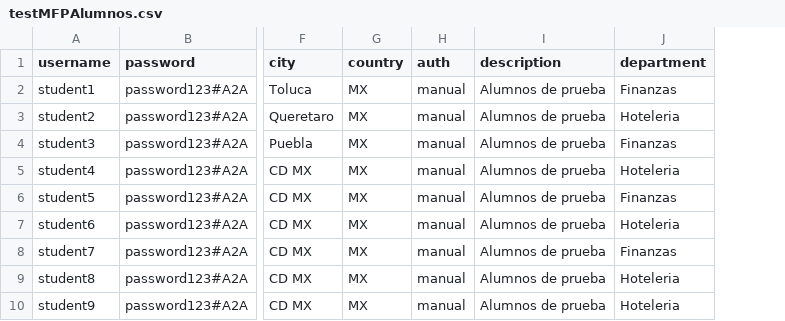
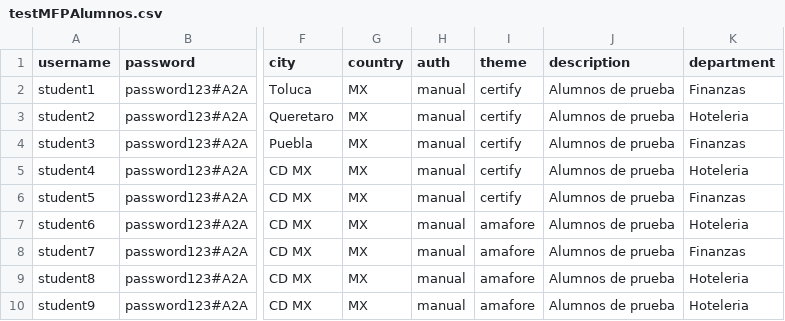
Before and after one commit to Hikendo/modMoodle, a CSV file: testMFPAlumnos.csv, drawn as a sheet; only a part is shown, gaps mark what is left out; the diff names each change by its address in the sheet, - before the commit and + after, or states it on an @@ line.

Commit message:
archivo test theme added

```diff
--- a/testMFPAlumnos.csv
+++ b/testMFPAlumnos.csv
+column I (theme), rows 2-10: certify | certify | certify | certify | certify | amafore | amafore | amafore | amafore
```
Also changed, not shown: 1 other file.
